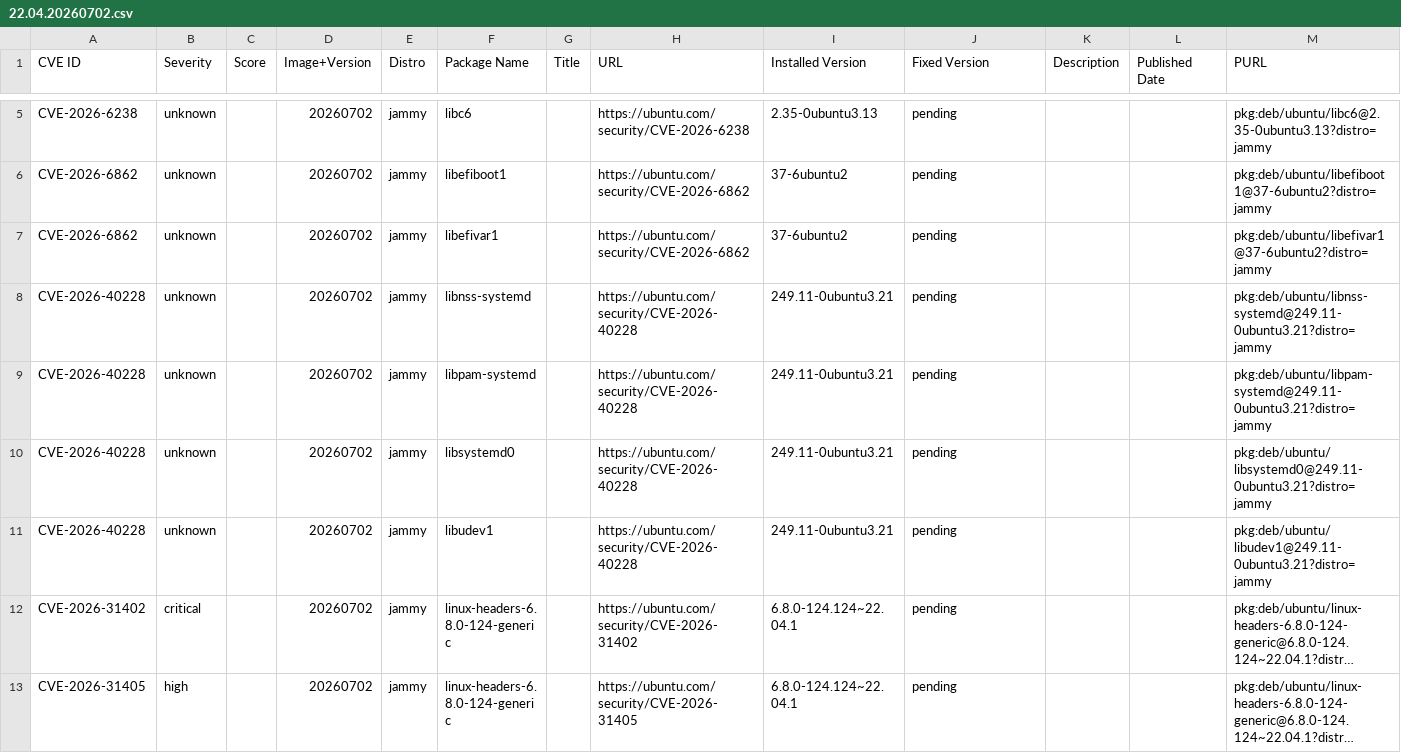
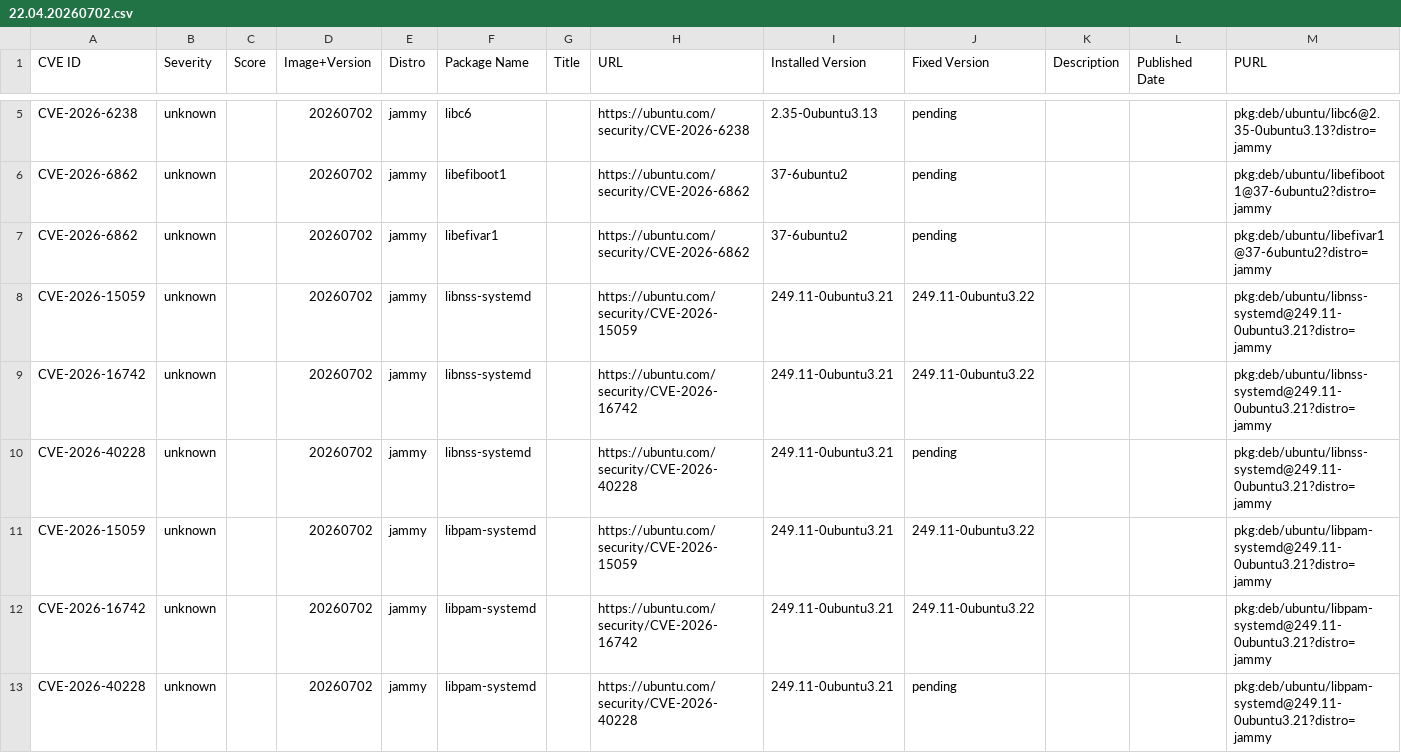
Before and after one commit to canonical/vcf-ubuntu-vulnerabilities, a CSV file: ubuntu-22-04-lts-jammy-2/22.04.20260702.csv, drawn as a sheet; only a part is shown, gaps mark what is left out; the shorter side is filled out with more unchanged rows; long unchanged cells end in …; the diff covers the shown part only; the diff names each change by its address in the sheet, - before the commit and + after, or states it on an @@ line.

```diff
--- a/ubuntu-22-04-lts-jammy-2/22.04.20260702.csv
+++ b/ubuntu-22-04-lts-jammy-2/22.04.20260702.csv
+row 8: CVE-2026-15059 | unknown |  | 20260702 | jammy | libnss-systemd |  | https://ubuntu.com/security/CVE-2026-15059 | 249.11-0ubuntu3.21 | 249.11-0ubuntu3.22 |  |  | pkg:deb/ubuntu/libnss-systemd@249.11-0ubuntu3.21?distro=jammy
+row 9: CVE-2026-16742 | unknown |  | 20260702 | jammy | libnss-systemd |  | https://ubuntu.com/security/CVE-2026-16742 | 249.11-0ubuntu3.21 | 249.11-0ubuntu3.22 |  |  | pkg:deb/ubuntu/libnss-systemd@249.11-0ubuntu3.21?distro=jammy
+row 11: CVE-2026-15059 | unknown |  | 20260702 | jammy | libpam-systemd |  | https://ubuntu.com/security/CVE-2026-15059 | 249.11-0ubuntu3.21 | 249.11-0ubuntu3.22 |  |  | pkg:deb/ubuntu/libpam-systemd@249.11-0ubuntu3.21?distro=jammy
+row 12: CVE-2026-16742 | unknown |  | 20260702 | jammy | libpam-systemd |  | https://ubuntu.com/security/CVE-2026-16742 | 249.11-0ubuntu3.21 | 249.11-0ubuntu3.22 |  |  | pkg:deb/ubuntu/libpam-systemd@249.11-0ubuntu3.21?distro=jammy
```
Also changed, not shown: 12 added rows elsewhere in this file, ubuntu-22-04-lts-jammy-2/22.04.20260410.csv, ubuntu-22-04-lts-jammy-2/22.04.20260519.csv, 2 other files.
